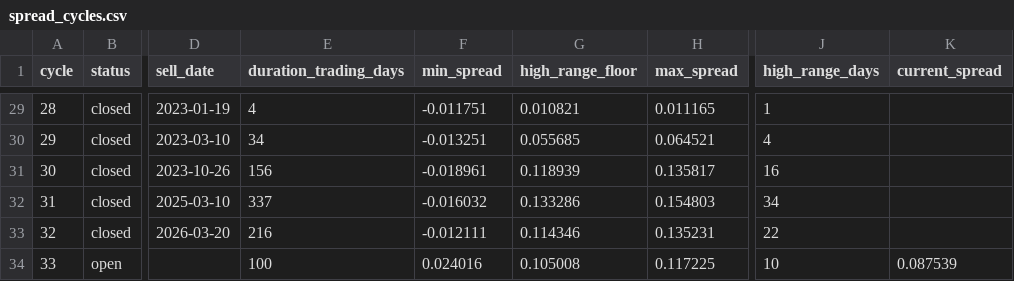
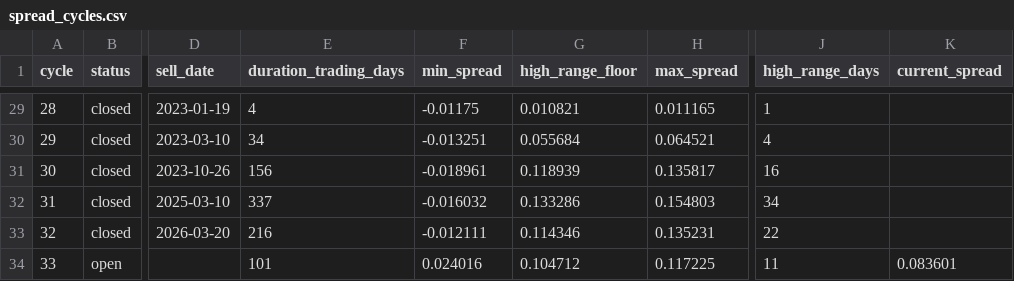
Before and after one commit to AIPeterLab/spy-sso-signal-desk, a CSV file: data/spread_cycles.csv, drawn as a sheet; only a part is shown, gaps mark what is left out; the diff covers the shown part only; the diff names each change by its address in the sheet, - before the commit and + after, or states it on an @@ line.

```diff
--- a/data/spread_cycles.csv
+++ b/data/spread_cycles.csv
-F29 (min_spread): -0.011751
+F29 (min_spread): -0.01175
-G30 (high_range_floor): 0.055685
+G30 (high_range_floor): 0.055684
-E34 (duration_trading_days): 100
+E34 (duration_trading_days): 101
-G34 (high_range_floor): 0.105008
+G34 (high_range_floor): 0.104712
-J34 (high_range_days): 10
+J34 (high_range_days): 11
-K34 (current_spread): 0.087539
+K34 (current_spread): 0.083601
```
Also changed, not shown: 10 edited cells elsewhere in this file, data/calendar_cycles.csv, 2 other files.
